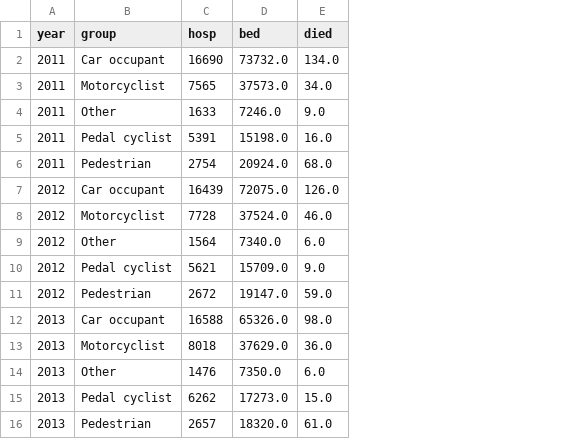
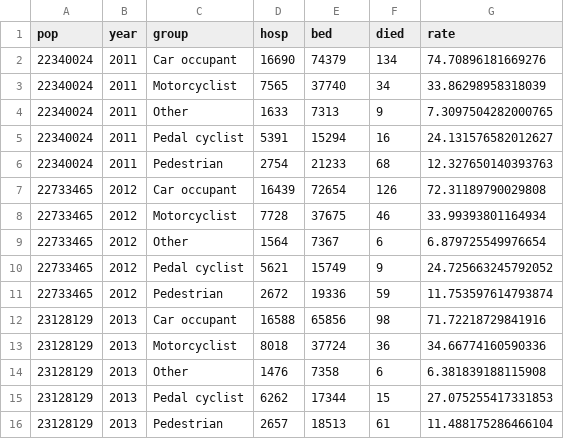
Before and after one commit to Kwan6622/COS30045---Final-Project, a CSV file: web_proto_v1/data/group_year.csv, drawn as a sheet; only a part is shown; addresses are those after the commit; the diff covers the shown part only; the diff names each change by its address in the sheet, - before the commit and + after, or states it on an @@ line.

```diff
--- a/web_proto_v1/data/group_year.csv
+++ b/web_proto_v1/data/group_year.csv
+column A (pop), rows 2-16: 22340024 | 22340024 | 22340024 | 22340024 | 22340024 | 22733465 | 22733465 | 22733465 | 22733465 | 22733465 | 23128129 | 23128129 | 23128129 | 23128129 | 23128129
+column G (rate), rows 2-16: 74.70896181669276 | 33.86298958318039 | 7.3097504282000765 | 24.131576582012627 | 12.327650140393763 | 72.31189790029808 | 33.99393801164934 | 6.879725549976654 | 24.725663245792052 | 11.753597614793874 | 71.72218729841916 | 34.66774160590336 | 6.381839188115908 | 27.075255417331853 | 11.488175286466104
-E2 (bed): 73732.0
+E2 (bed): 74379
-F2 (died): 134.0
+F2 (died): 134
-E3 (bed): 37573.0
+E3 (bed): 37740
-F3 (died): 34.0
+F3 (died): 34
-E4 (bed): 7246.0
+E4 (bed): 7313
-F4 (died): 9.0
+F4 (died): 9
-E5 (bed): 15198.0
+E5 (bed): 15294
-F5 (died): 16.0
+F5 (died): 16
-E6 (bed): 20924.0
+E6 (bed): 21233
-F6 (died): 68.0
+F6 (died): 68
-E7 (bed): 72075.0
+E7 (bed): 72654
-F7 (died): 126.0
+F7 (died): 126
-E8 (bed): 37524.0
+E8 (bed): 37675
-F8 (died): 46.0
+F8 (died): 46
-E9 (bed): 7340.0
+E9 (bed): 7367
-F9 (died): 6.0
+F9 (died): 6
-E10 (bed): 15709.0
+E10 (bed): 15749
-F10 (died): 9.0
+F10 (died): 9
-E11 (bed): 19147.0
+E11 (bed): 19336
-F11 (died): 59.0
+F11 (died): 59
-E12 (bed): 65326.0
+E12 (bed): 65856
-F12 (died): 98.0
+F12 (died): 98
-E13 (bed): 37629.0
+E13 (bed): 37724
-F13 (died): 36.0
+F13 (died): 36
-E14 (bed): 7350.0
+E14 (bed): 7358
-F14 (died): 6.0
+F14 (died): 6
-E15 (bed): 17273.0
+E15 (bed): 17344
-F15 (died): 15.0
+F15 (died): 15
-E16 (bed): 18320.0
+E16 (bed): 18513
-F16 (died): 61.0
+F16 (died): 61
```
Also changed, not shown: 80 edited cells elsewhere in this file, web_proto_v1/data/age.csv, web_proto_v1/data/counterparty.csv, 13 other files.
